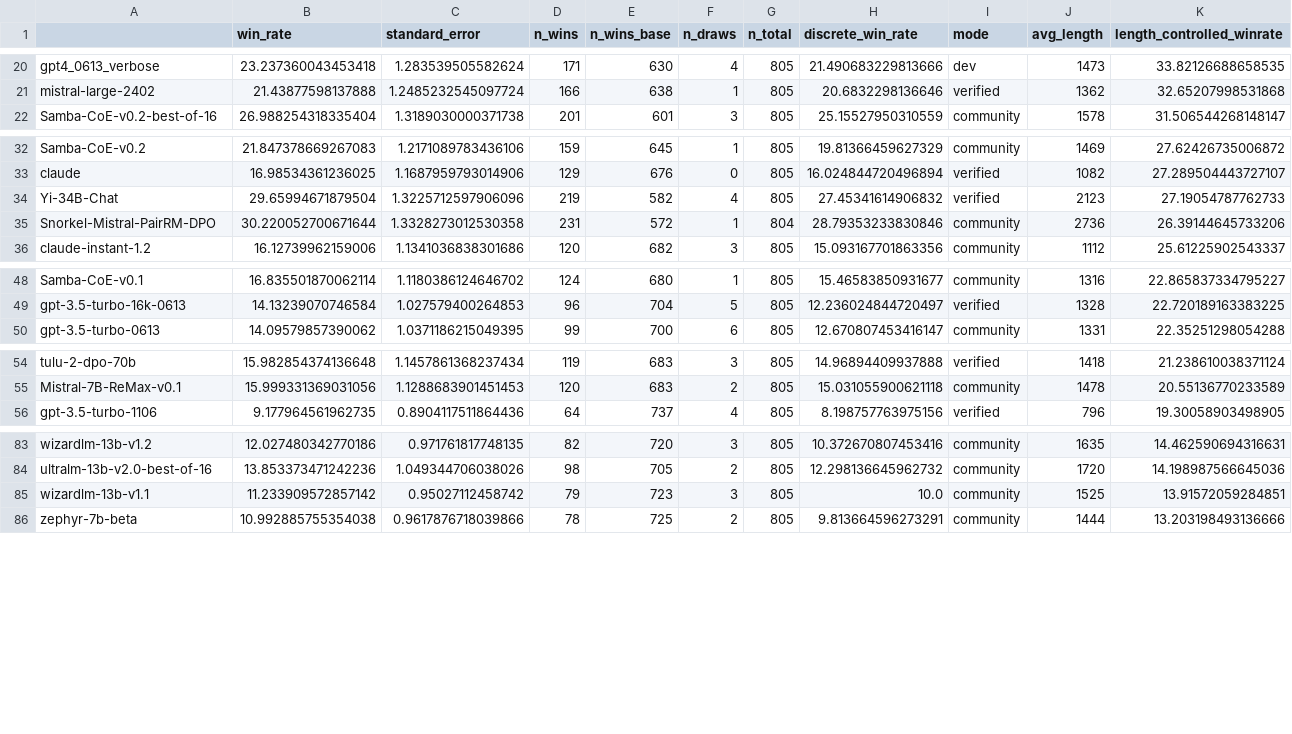
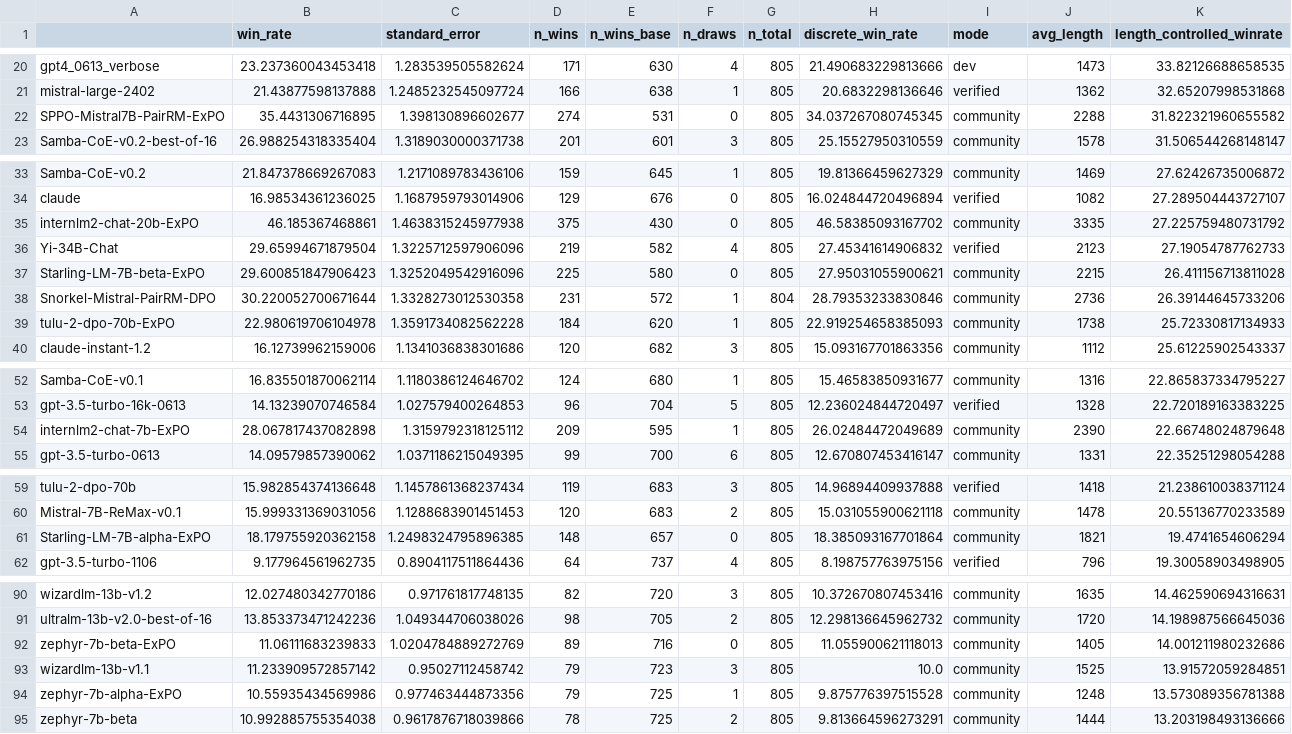
Before and after one commit to tatsu-lab/alpaca_eval, a CSV file: src/alpaca_eval/leaderboards/data_AlpacaEval_2/weighted_alpaca_eval_gpt4_turbo_leaderboard.csv, drawn as a sheet; only a part is shown, gaps mark what is left out; the diff covers the shown part only; the diff names each change by its address in the sheet, - before the commit and + after, or states it on an @@ line.

Commit message:
Add ExPO results to AlpacaEval

```diff
--- a/src/alpaca_eval/leaderboards/data_AlpacaEval_2/weighted_alpaca_eval_gpt4_turbo_leaderboard.csv
+++ b/src/alpaca_eval/leaderboards/data_AlpacaEval_2/weighted_alpaca_eval_gpt4_turbo_leaderboard.csv
+row 22: SPPO-Mistral7B-PairRM-ExPO | 35.4431306716895 | 1.398130896602677 | 274 | 531 | 0 | 805 | 34.037267080745345 | community | 2288 | 31.822321960655582
+row 35: internlm2-chat-20b-ExPO | 46.185367468861 | 1.4638315245977938 | 375 | 430 | 0 | 805 | 46.58385093167702 | community | 3335 | 27.225759480731792
+row 37: Starling-LM-7B-beta-ExPO | 29.600851847906423 | 1.3252049542916096 | 225 | 580 | 0 | 805 | 27.95031055900621 | community | 2215 | 26.411156713811028
+row 39: tulu-2-dpo-70b-ExPO | 22.980619706104978 | 1.3591734082562228 | 184 | 620 | 1 | 805 | 22.919254658385093 | community | 1738 | 25.72330817134933
+row 54: internlm2-chat-7b-ExPO | 28.067817437082898 | 1.3159792318125112 | 209 | 595 | 1 | 805 | 26.02484472049689 | community | 2390 | 22.66748024879648
+row 61: Starling-LM-7B-alpha-ExPO | 18.179755920362158 | 1.2498324795896385 | 148 | 657 | 0 | 805 | 18.385093167701864 | community | 1821 | 19.4741654606294
+row 92: zephyr-7b-beta-ExPO | 11.06111683239833 | 1.0204784889272769 | 89 | 716 | 0 | 805 | 11.055900621118013 | community | 1405 | 14.001211980232686
+row 94: zephyr-7b-alpha-ExPO | 10.55935434569986 | 0.977463444873356 | 79 | 725 | 1 | 805 | 9.875776397515528 | community | 1248 | 13.573089356781388
```
Also changed, not shown: 2 added rows elsewhere in this file, src/alpaca_eval/metrics/weights/weighted_alpaca_eval_gpt4_turbo/length_controlled_v1/baseline_gpt4_1106_preview.csv, 31 other files.
